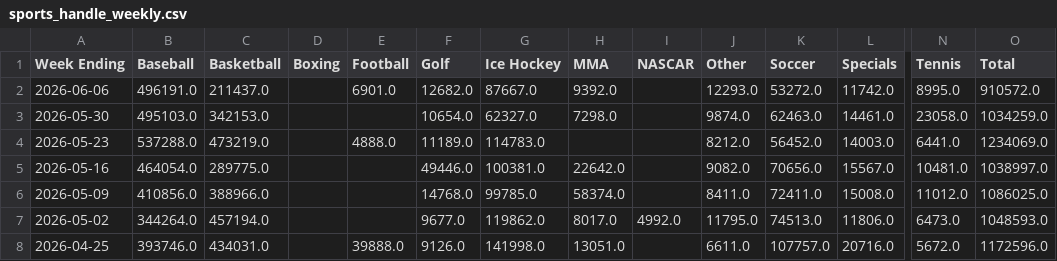
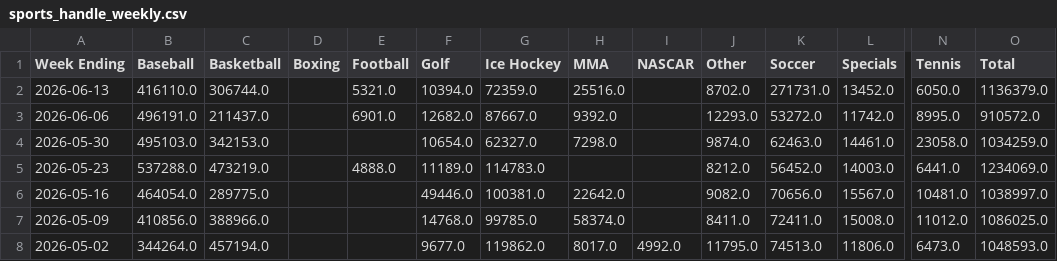
Before and after one commit to nosherzapoo/osb-tracker, a CSV file: data/mt/sports_handle_weekly.csv, drawn as a sheet; only a part is shown, gaps mark what is left out; the shorter side is filled out with more unchanged rows; rows hold the shown columns only; the diff names each change by its address in the sheet, - before the commit and + after, or states it on an @@ line.

```diff
--- a/data/mt/sports_handle_weekly.csv
+++ b/data/mt/sports_handle_weekly.csv
+row 2: 2026-06-13 | 416110.0 | 306744.0 |  | 5321.0 | 10394.0 | 72359.0 | 25516.0 |  | 8702.0 | 271731.0 | 13452.0 | 6050.0 | 1136379.0
```
Also changed, not shown: data/ct/handle.csv, data/ct/hold_pct.csv, 12 other files.
